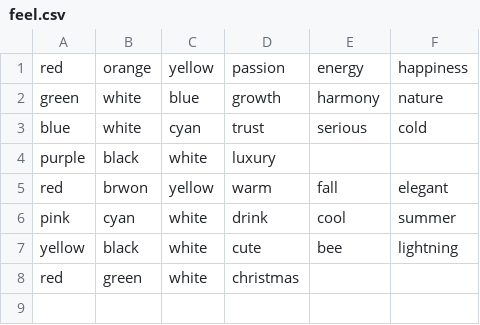
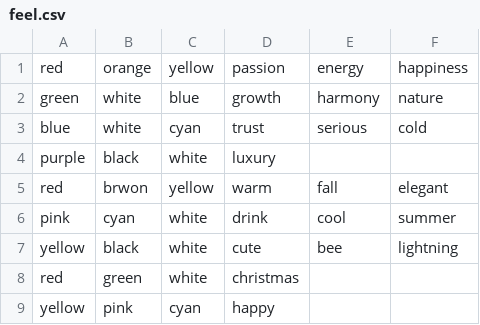
Before and after one commit to juijeong8324/EveryRead, a CSV file: feel.csv, drawn as a sheet.

Commit message:
2/2

```diff
--- a/feel.csv
+++ b/feel.csv
@@ -8 +8,2 @@ yellow,black,white,cute,bee,lightning
 red,green,white,christmas
+yellow,pink,cyan,happy
```
